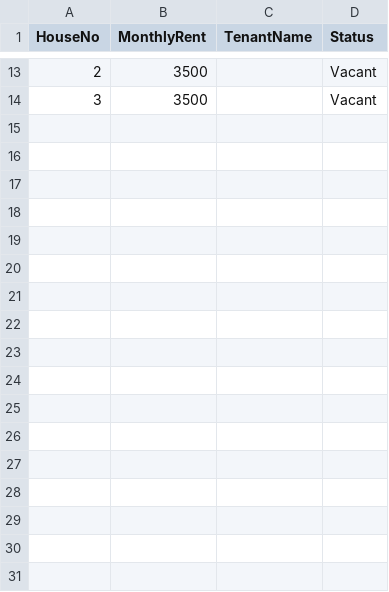
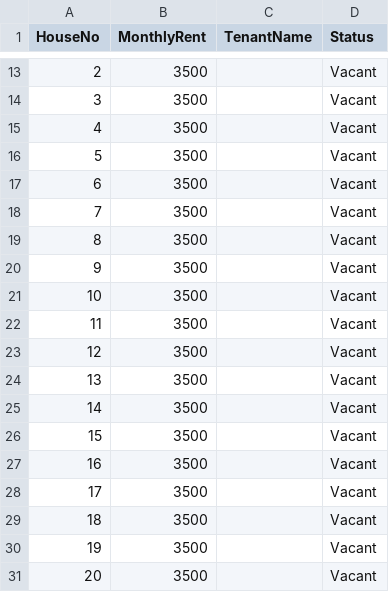
Before and after one commit to fednice/fednice-rental-system, a CSV file: templates/houses.csv, drawn as a sheet; only a part is shown, gaps mark what is left out; the diff names each change by its address in the sheet, - before the commit and + after, or states it on an @@ line.

```diff
--- a/templates/houses.csv
+++ b/templates/houses.csv
+row 15: 4 | 3500 |  | Vacant
+row 16: 5 | 3500 |  | Vacant
+row 17: 6 | 3500 |  | Vacant
+row 18: 7 | 3500 |  | Vacant
+row 19: 8 | 3500 |  | Vacant
+row 20: 9 | 3500 |  | Vacant
+row 21: 10 | 3500 |  | Vacant
+row 22: 11 | 3500 |  | Vacant
+row 23: 12 | 3500 |  | Vacant
+row 24: 13 | 3500 |  | Vacant
+row 25: 14 | 3500 |  | Vacant
+row 26: 15 | 3500 |  | Vacant
+row 27: 16 | 3500 |  | Vacant
+row 28: 17 | 3500 |  | Vacant
+row 29: 18 | 3500 |  | Vacant
+row 30: 19 | 3500 |  | Vacant
+row 31: 20 | 3500 |  | Vacant
```
Also changed, not shown: 1 other file.
